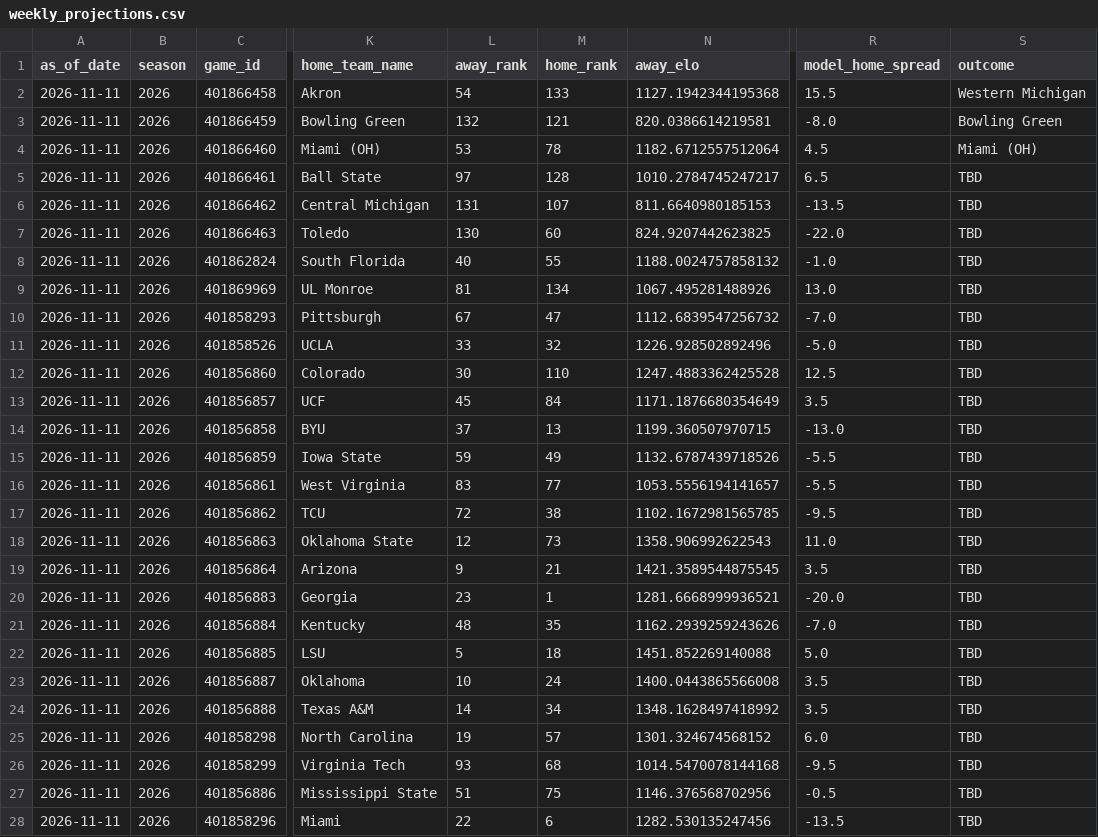
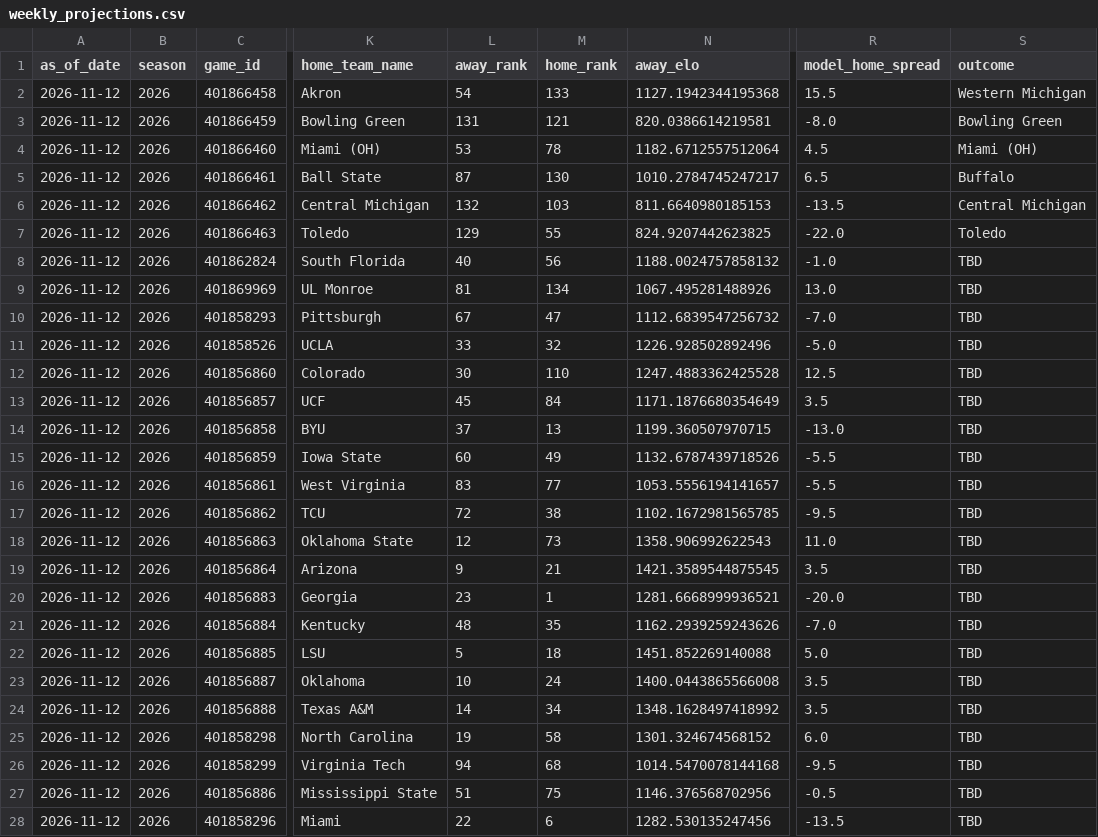
Before and after one commit to schwill2018/schwill2018.github.io, a CSV file: assets/data/fbs-elo/weekly_projections.csv, drawn as a sheet; only a part is shown, gaps mark what is left out; the diff covers the shown part only; the diff names each change by its address in the sheet, - before the commit and + after, or states it on an @@ line.

```diff
--- a/assets/data/fbs-elo/weekly_projections.csv
+++ b/assets/data/fbs-elo/weekly_projections.csv
-A2:A28 (as_of_date): 2026-11-11
+A2:A28 (as_of_date): 2026-11-12
-L3 (away_rank): 132
+L3 (away_rank): 131
-L5 (away_rank): 97
+L5 (away_rank): 87
-M5 (home_rank): 128
+M5 (home_rank): 130
-S5 (outcome): TBD
+S5 (outcome): Buffalo
-L6 (away_rank): 131
+L6 (away_rank): 132
-M6 (home_rank): 107
+M6 (home_rank): 103
-S6 (outcome): TBD
+S6 (outcome): Central Michigan
-L7 (away_rank): 130
+L7 (away_rank): 129
-M7 (home_rank): 60
+M7 (home_rank): 55
-S7 (outcome): TBD
+S7 (outcome): Toledo
-M8 (home_rank): 55
+M8 (home_rank): 56
-L15 (away_rank): 59
+L15 (away_rank): 60
-M25 (home_rank): 57
+M25 (home_rank): 58
-L26 (away_rank): 93
+L26 (away_rank): 94
```
Also changed, not shown: 57 edited cells elsewhere in this file, assets/data/fbs-elo/current_elo_rankings.csv, 1 other file.
